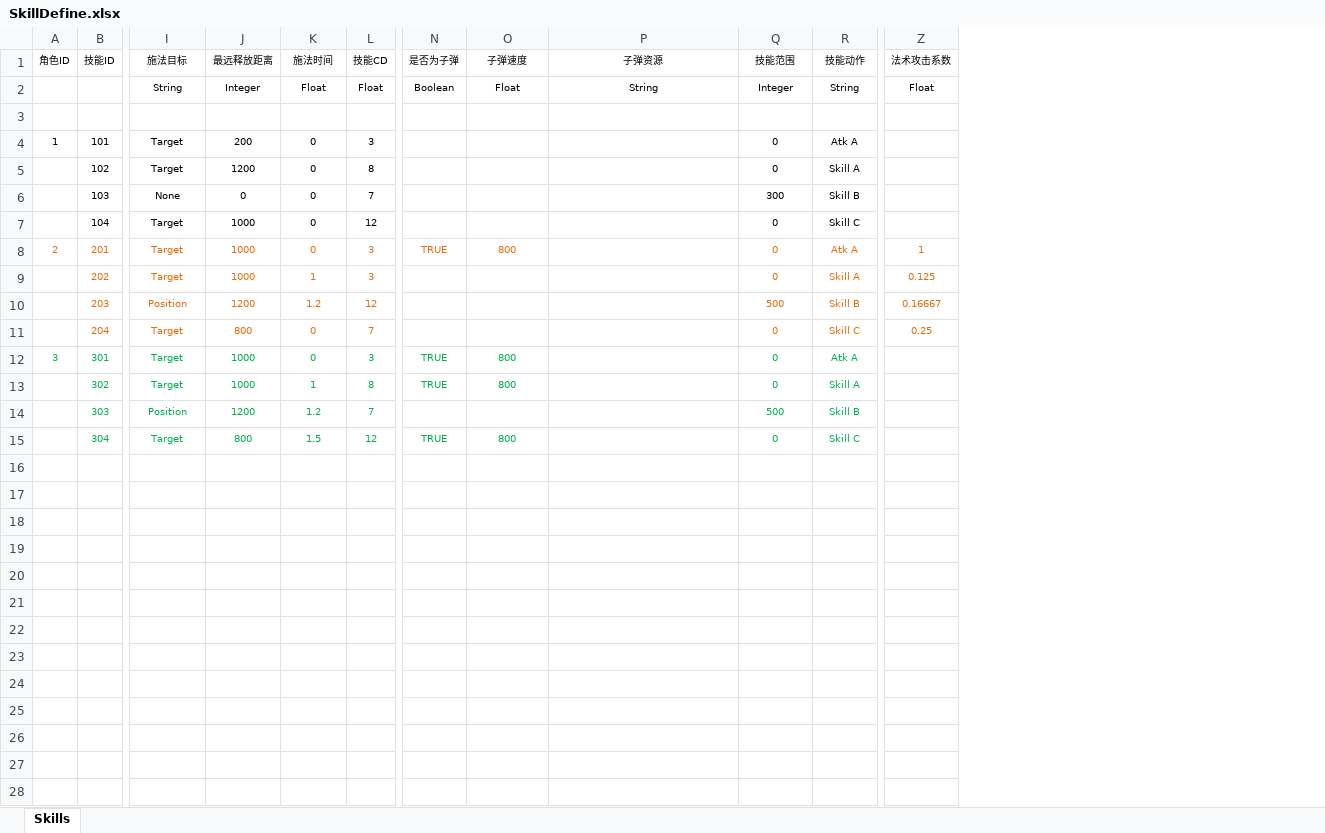
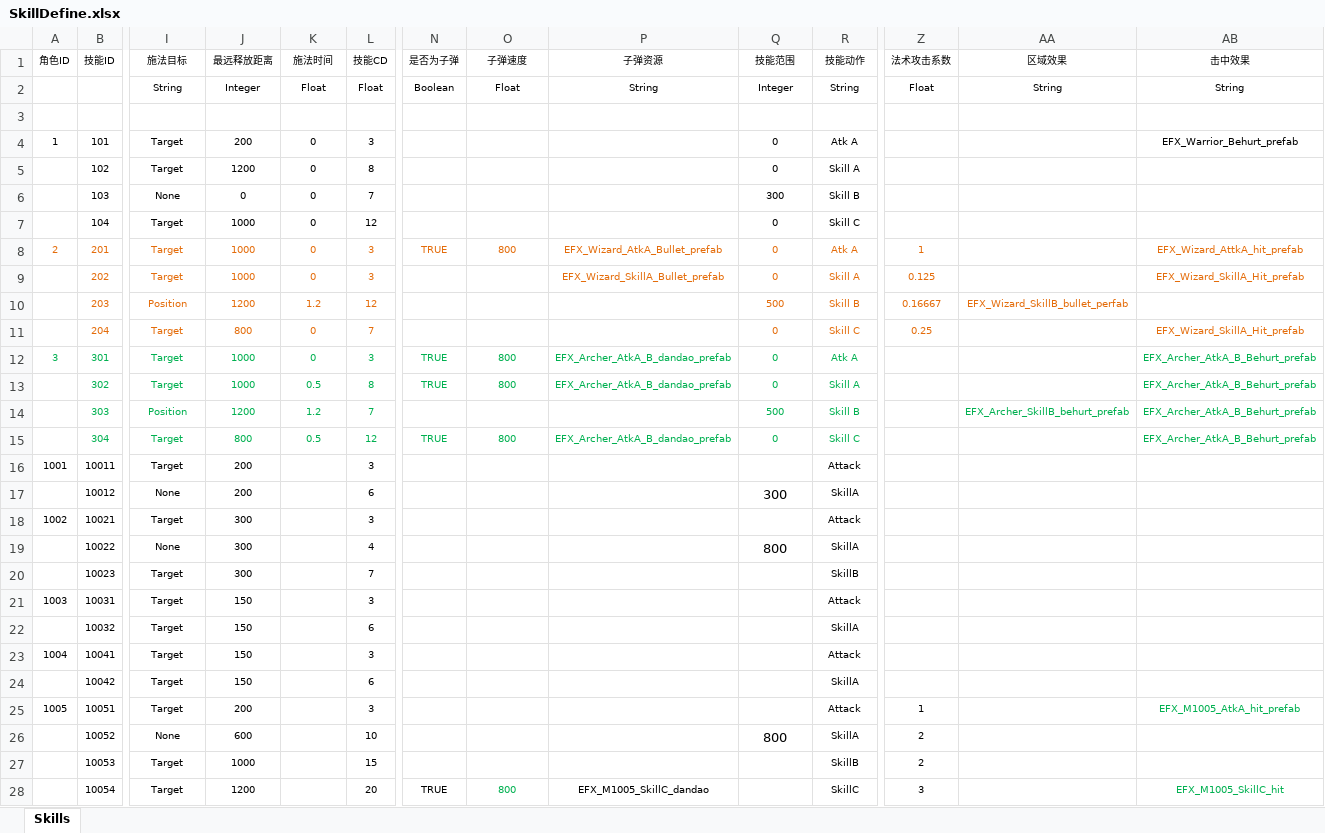
Before and after one commit to BugExorcist/24.10.3ExtremeWorld, an Excel workbook: Src/Data/Tables/SkillDefine.xlsx, sheet Skills, drawn as a sheet; only a part is shown, gaps mark what is left out; values as stored, in another font and other column widths than the file's, no borders; table styles not drawn; rows hold the shown columns only; the diff names each change by its address in the sheet, - before the commit and + after, or states it on an @@ line.

```diff
--- a/Src/Data/Tables/SkillDefine.xlsx (sheet Skills)
+++ b/Src/Data/Tables/SkillDefine.xlsx (sheet Skills)
+column AA (区域效果), rows 2-14: String | AOEEffect |  |  |  |  |  |  | EFX_Wizard_SkillB_bullet_perfab |  |  |  | EFX_Archer_SkillB_behurt_prefab
+column AB (击中效果), rows 2-15: String | HitEffect | EFX_Warrior_Behurt_prefab |  |  |  | EFX_Wizard_AttkA_hit_prefab | EFX_Wizard_SkillA_Hit_prefab |  | EFX_Wizard_SkillA_Hit_prefab | EFX_Archer_AtkA_B_Behurt_prefab | EFX_Archer_AtkA_B_Behurt_prefab | EFX_Archer_AtkA_B_Behurt_prefab | EFX_Archer_AtkA_B_Behurt_prefab
-P8 (子弹资源): (empty)
+P8 (子弹资源): EFX_Wizard_AtkA_Bullet_prefab
-K9 (施法时间): 1
+K9 (施法时间): 0
-P9 (子弹资源): (empty)
+P9 (子弹资源): EFX_Wizard_SkillA_Bullet_prefab
-P12:P13 (子弹资源): (empty)
+P12:P13 (子弹资源): EFX_Archer_AtkA_B_dandao_prefab
-K13 (施法时间): 1
+K13 (施法时间): 0.5
-K15 (施法时间): 1.5
+K15 (施法时间): 0.5
-P15 (子弹资源): (empty)
+P15 (子弹资源): EFX_Archer_AtkA_B_dandao_prefab
+row 16: 1001 | 10011 | Target | 200 |  | 3 |  |  |  |  | Attack
+row 17:  | 10012 | None | 200 |  | 6 |  |  |  | 300 | SkillA
+row 18: 1002 | 10021 | Target | 300 |  | 3 |  |  |  |  | Attack
+row 19:  | 10022 | None | 300 |  | 4 |  |  |  | 800 | SkillA
+row 20:  | 10023 | Target | 300 |  | 7 |  |  |  |  | SkillB
+row 21: 1003 | 10031 | Target | 150 |  | 3 |  |  |  |  | Attack
+row 22:  | 10032 | Target | 150 |  | 6 |  |  |  |  | SkillA
+row 23: 1004 | 10041 | Target | 150 |  | 3 |  |  |  |  | Attack
+row 24:  | 10042 | Target | 150 |  | 6 |  |  |  |  | SkillA
+row 25: 1005 | 10051 | Target | 200 |  | 3 |  |  |  |  | Attack | 1 |  | EFX_M1005_AtkA_hit_prefab
+row 26:  | 10052 | None | 600 |  | 10 |  |  |  | 800 | SkillA | 2
+row 27:  | 10053 | Target | 1000 |  | 15 |  |  |  |  | SkillB | 2
+row 28:  | 10054 | Target | 1200 |  | 20 | TRUE | 800 | EFX_M1005_SkillC_dandao |  | SkillC | 3 |  | EFX_M1005_SkillC_hit
```
Also changed, not shown: 32 other files.
